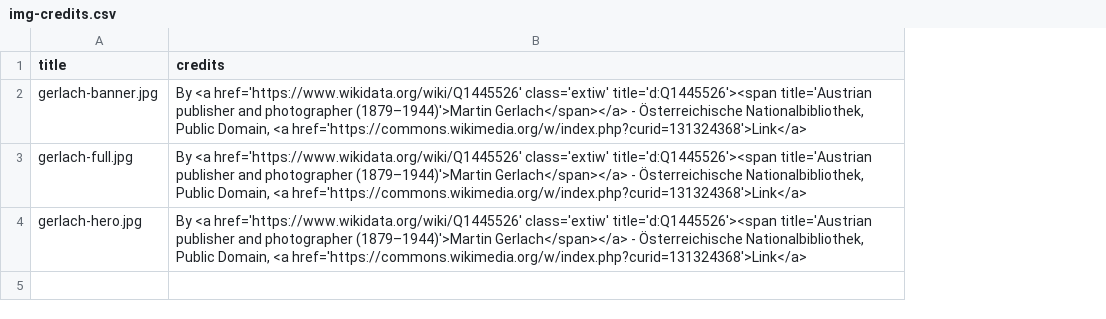
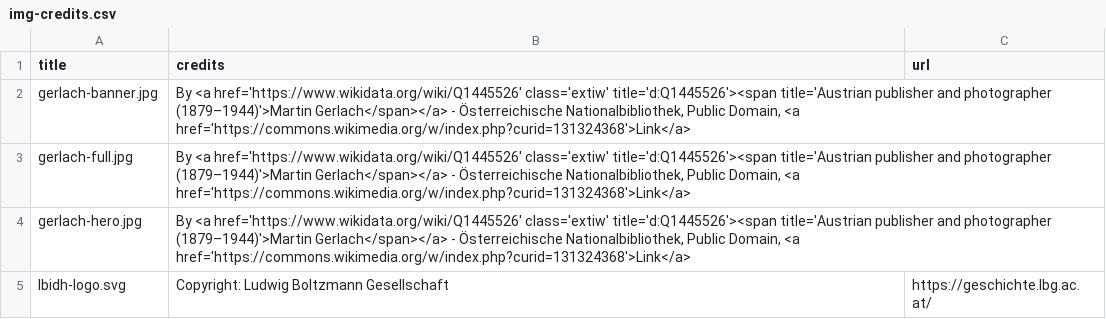
Before and after one commit to hort-der-republik/hdr-static, a CSV file: data/img/img-credits.csv, drawn as a sheet; the diff names each change by its address in the sheet, - before the commit and + after, or states it on an @@ line.

```diff
--- a/data/img/img-credits.csv
+++ b/data/img/img-credits.csv
+column C (url), empty
+row 5: lbidh-logo.svg | Copyright: Ludwig Boltzmann Gesellschaft | https://geschichte.lbg.ac.at/
```
Also changed, not shown: translations.csv, 34 other files.
